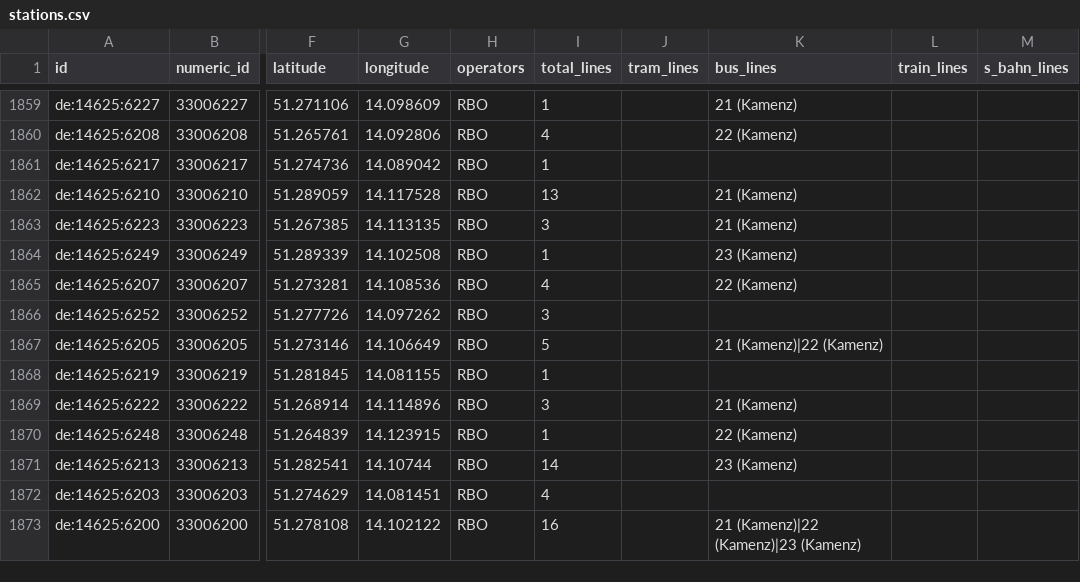
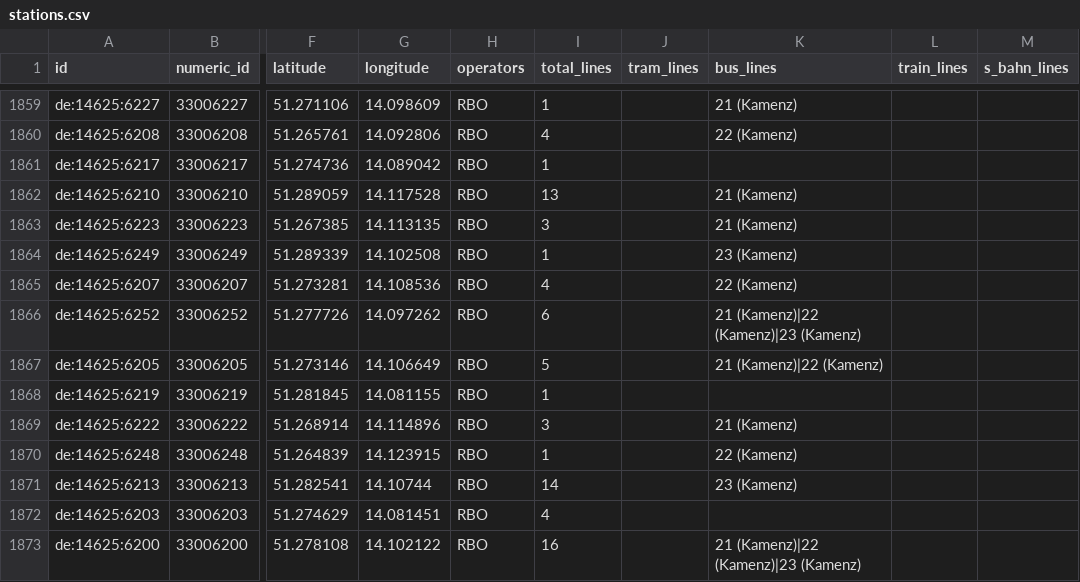
Before and after one commit to kiliankoe/vvo, a CSV file: data/stations.csv, drawn as a sheet; only a part is shown, gaps mark what is left out; the diff names each change by its address in the sheet, - before the commit and + after, or states it on an @@ line.

```diff
--- a/data/stations.csv
+++ b/data/stations.csv
-I1866 (total_lines): 3
+I1866 (total_lines): 6
-K1866 (bus_lines): (empty)
+K1866 (bus_lines): 21 (Kamenz)|22 (Kamenz)|23 (Kamenz)
```
Also changed, not shown: 3 other files.
